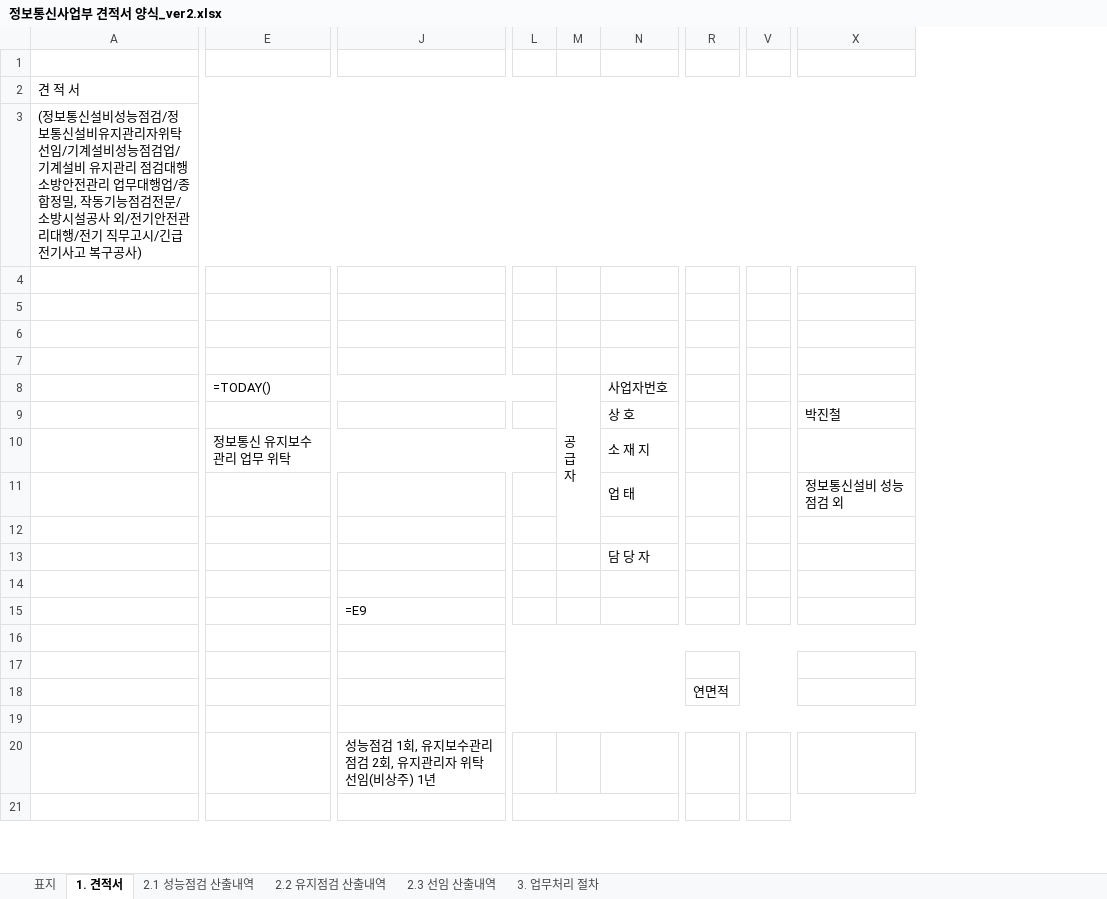
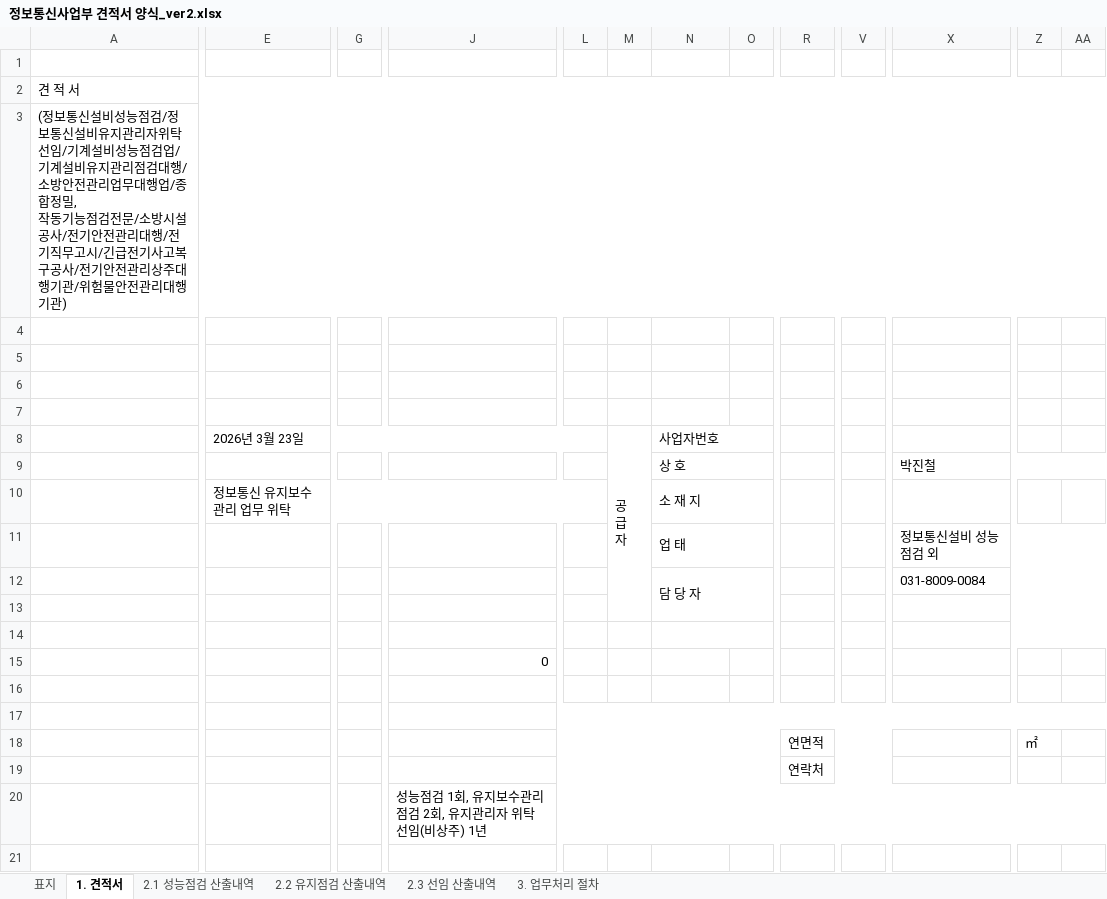
Before and after one commit to wkace01/wkace-auto-quotation, an Excel workbook: 정보통신사업부 견적서 양식_ver2.xlsx, sheet 1. 견적서, drawn as a sheet; only a part is shown, gaps mark what is left out; values as stored, in another font and other column widths than the file's, no cell formats; formulas without a stored value are shown as written; charts and pictures not drawn; removed rows and columns are numbered as before the commit, all else as after; rows hold the shown columns only; ↵ is a line break in a cell; the diff covers the shown part only; the diff names each change by its address in the sheet, - before the commit and + after, or states it on an @@ line.

```diff
--- a/정보통신사업부 견적서 양식_ver2.xlsx (sheet 1. 견적서)
+++ b/정보통신사업부 견적서 양식_ver2.xlsx (sheet 1. 견적서)
+column G, empty
+column O, empty
-column V, empty
+column V, empty
+column Z, row 18: ㎡
+column AA, empty
-A3: …기계설비 유지관리 점검대행 ↵ 소방안전관리 업무대행업/종합정밀, 작동기능점검전문/소방시설공사 외/전기안전관리대행/전기 직무고시/긴급전기사고 복구공사)
+A3: …기계설비유지관리점검대행/소방안전관리업무대행업/종합정밀, ↵ 작동기능점검전문/소방시설공사/전기안전관리대행/전기직무고시/긴급전기사고복구공사/전기안전관리상주대행기관/위험물안전관리대행기관)
-E8: =TODAY()
+E8: 2026년 3월 23일
-M8:M12 merged
+M8:M13 merged
+row 12:  |  |  |  |  |  | 담 당 자 |  |  |  | 031-8009-0084
+row 13: (empty)
-row 13:  |  |  |  |  | 담 당 자
-row 15: (empty)
+row 15:  |  |  | 0
-row 15:  |  | =E9
-J16:Y16 merged
-J17:Q17 merged
+J17:AA17 merged
-R17:V17 merged
-J19:Y19 merged
+J19:Q19 merged
-R19: (empty)
+R19: 연락처
+R19:V19 merged
+J20:AA20 merged
-L21:N21 merged
```
Also changed, not shown: 2 removed columns, 7 edited cells and merged cells elsewhere in this sheet, sheet 2.3 선임 산출내역, sheet 3. 업무처리 절차, sheet 2.2 유지점검 산출내역, sheet 2.1 성능점검 산출내역, sheet 표지, cell formats, charts or pictures.
